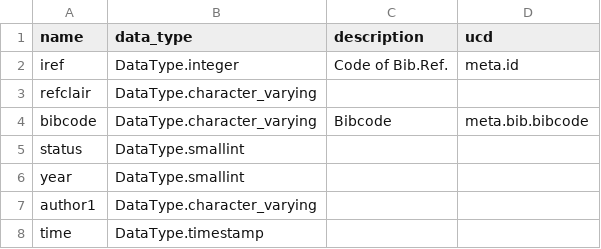
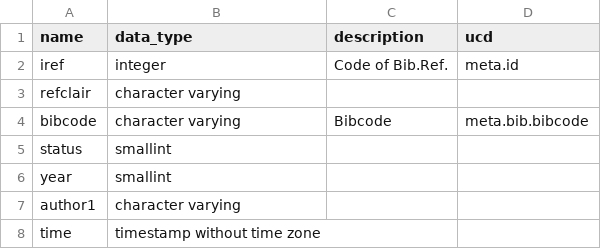
Before and after one commit to HyperLEDA/scripts, a CSV file: tables/bref04_info.csv, drawn as a sheet.

```diff
--- a/tables/bref04_info.csv
+++ b/tables/bref04_info.csv
@@ -1,8 +1,8 @@
 name,data_type,description,ucd
-iref,DataType.integer,Code of Bib.Ref.,meta.id
-refclair,DataType.character_varying,,
-bibcode,DataType.character_varying,Bibcode,meta.bib.bibcode
-status,DataType.smallint,,
-year,DataType.smallint,,
-author1,DataType.character_varying,,
-time,DataType.timestamp,,
+iref,integer,Code of Bib.Ref.,meta.id
+refclair,character varying,,
+bibcode,character varying,Bibcode,meta.bib.bibcode
+status,smallint,,
+year,smallint,,
+author1,character varying,,
+time,timestamp without time zone,,
```
Also changed, not shown: tables/designation_info.csv, tables/m000_info.csv, 2 other files.
